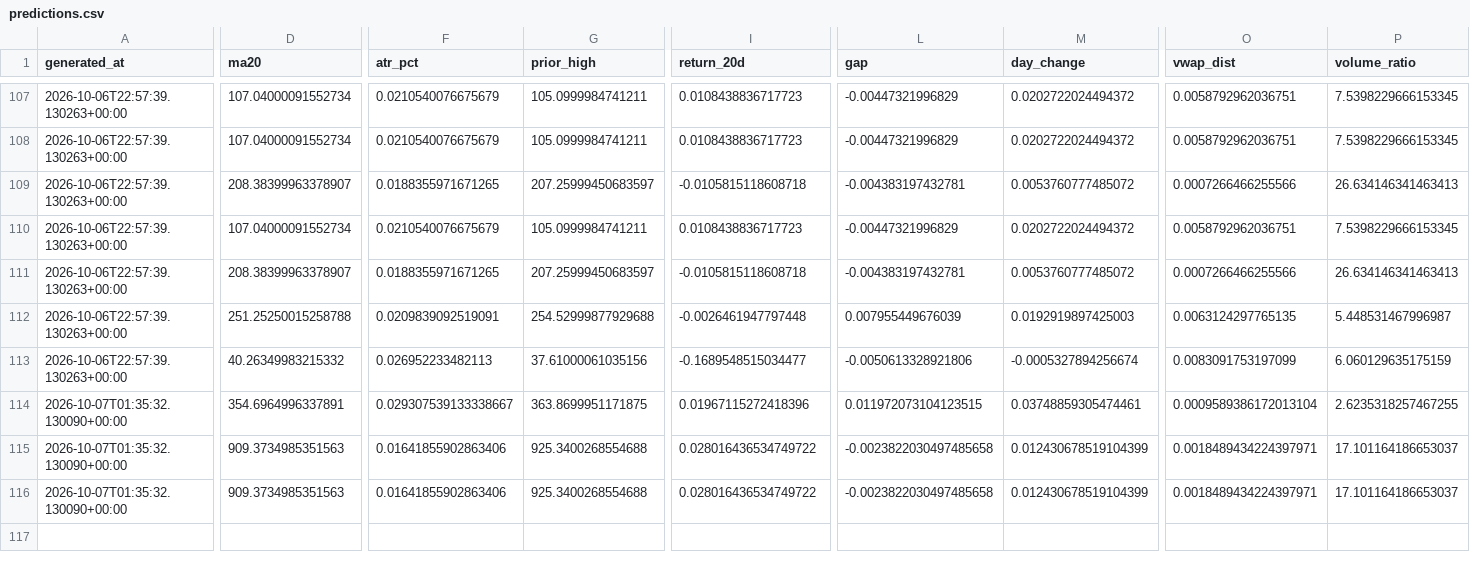
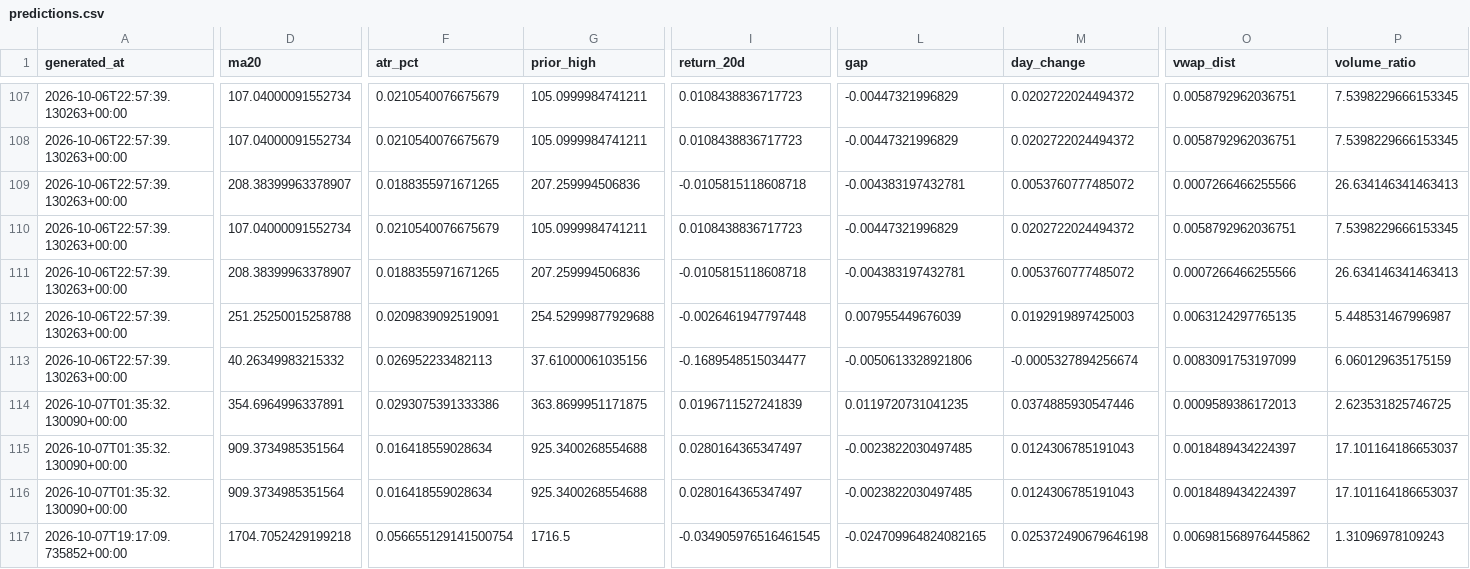
Before and after one commit to rk93/stocks-ai-analyzer, a CSV file: data/predictions.csv, drawn as a sheet; only a part is shown, gaps mark what is left out; rows hold the shown columns only; the diff covers the shown part only; the diff names each change by its address in the sheet, - before the commit and + after, or states it on an @@ line.

```diff
--- a/data/predictions.csv
+++ b/data/predictions.csv
-G109 (prior_high): 207.25999450683597
+G109 (prior_high): 207.259994506836
-G111 (prior_high): 207.25999450683597
+G111 (prior_high): 207.259994506836
-F114 (atr_pct): 0.029307539133338667
+F114 (atr_pct): 0.0293075391333386
-I114 (return_20d): 0.01967115272418396
+I114 (return_20d): 0.0196711527241839
-L114 (gap): 0.011972073104123515
+L114 (gap): 0.0119720731041235
-M114 (day_change): 0.03748859305474461
+M114 (day_change): 0.0374885930547446
-O114 (vwap_dist): 0.0009589386172013104
+O114 (vwap_dist): 0.0009589386172013
-P114 (volume_ratio): 2.6235318257467255
+P114 (volume_ratio): 2.623531825746725
-D115:D116 (ma20): 909.3734985351563
+D115:D116 (ma20): 909.3734985351564
-F115:F116 (atr_pct): 0.01641855902863406
+F115:F116 (atr_pct): 0.016418559028634
-I115:I116 (return_20d): 0.028016436534749722
+I115:I116 (return_20d): 0.0280164365347497
-L115:L116 (gap): -0.0023822030497485658
+L115:L116 (gap): -0.0023822030497485
-M115:M116 (day_change): 0.012430678519104399
+M115:M116 (day_change): 0.0124306785191043
-O115:O116 (vwap_dist): 0.0018489434224397971
+O115:O116 (vwap_dist): 0.0018489434224397
+row 117: 2026-10-07T19:17:09.735852+00:00 | 1704.7052429199218 | 0.056655129141500754 | 1716.5 | -0.034905976516461545 | -0.024709964824082165 | 0.025372490679646198 | 0.006981568976445862 | 1.31096978109243
```
Also changed, not shown: 6 edited cells elsewhere in this file, data/confluence_latest.csv, data/day_opportunities_history.csv, 16 other files.
